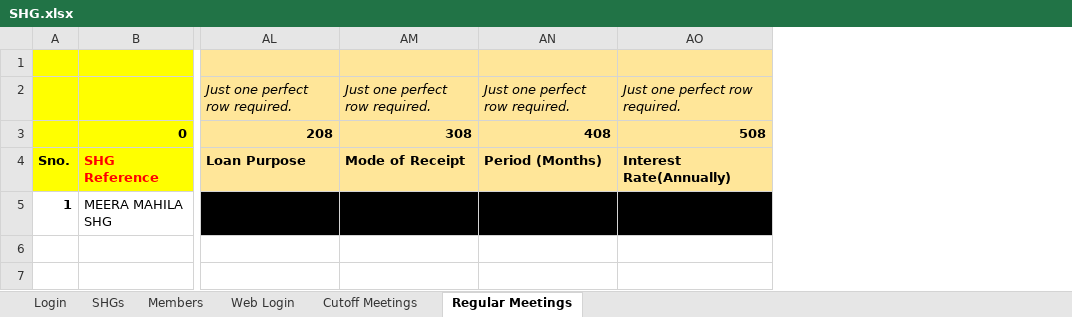
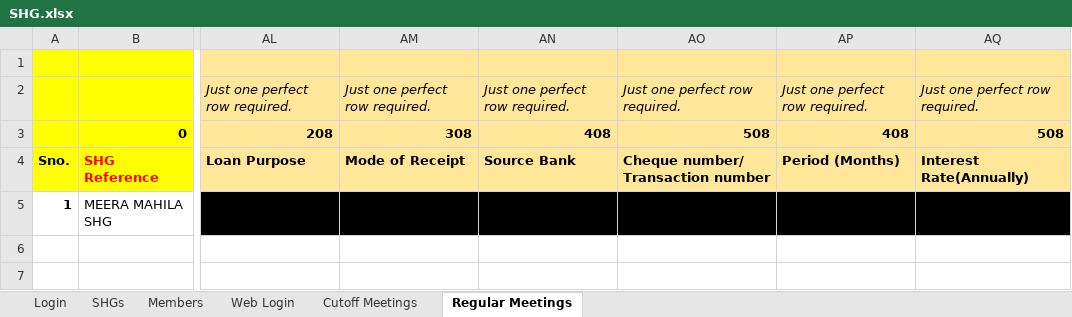
Before and after one commit to aaryaman-gupta/LokOS_Eclipse, an Excel workbook: XLS Data/SHG.xlsx, sheet Regular Meetings, drawn as a sheet; only a part is shown, gaps mark what is left out; values as stored, in another font and other column widths than the file's, no borders; the diff names each change by its address in the sheet, - before the commit and + after, or states it on an @@ line.

Commit message:
regular scripts

```diff
--- a/XLS Data/SHG.xlsx (sheet Regular Meetings)
+++ b/XLS Data/SHG.xlsx (sheet Regular Meetings)
+column AN, rows 2-4: Just one perfect row required. | 408 | Source Bank
+column AO, rows 2-4: Just one perfect row required. | 508 | Cheque number/ Transaction number
```
Also changed, not shown: 9 other files.
